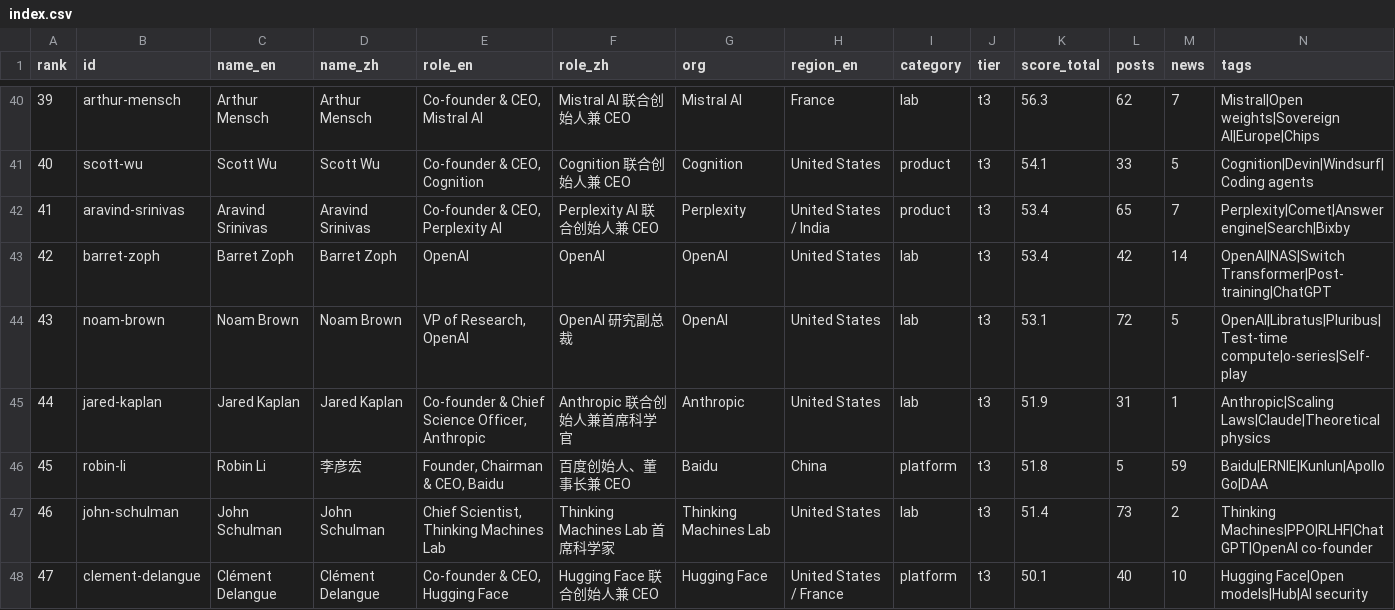
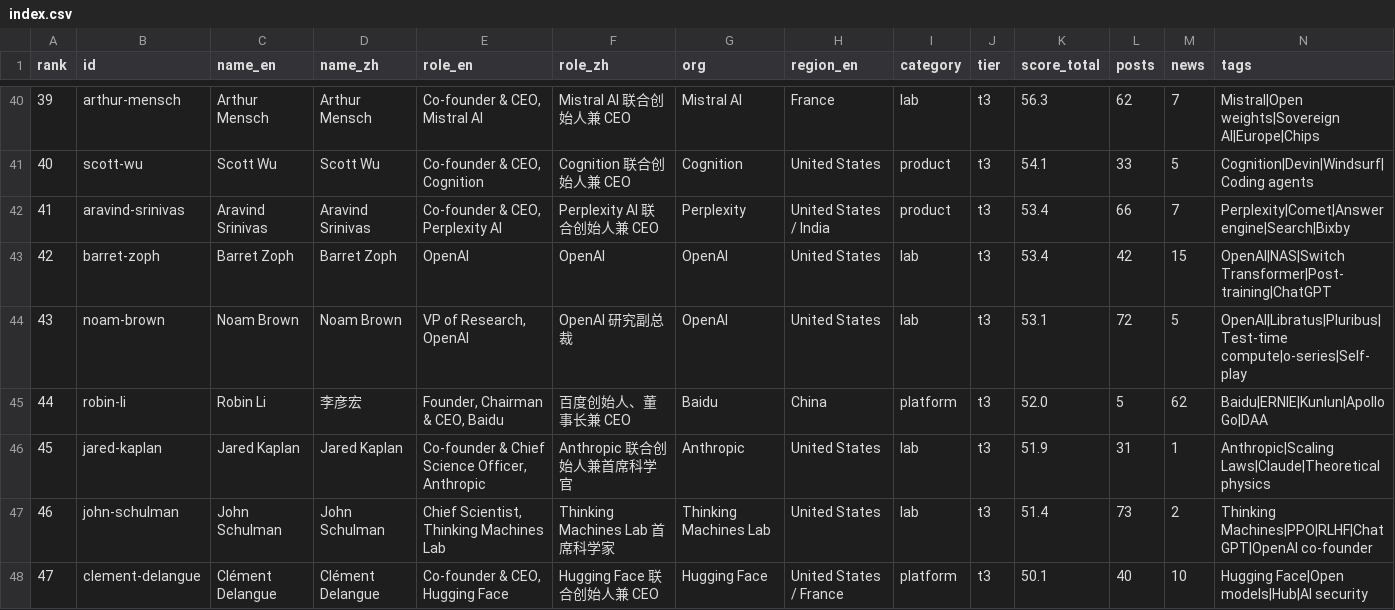
Before and after one commit to Hanc1999/top100-ai-leaders-hub, a CSV file: data/index.csv, drawn as a sheet; only a part is shown, gaps mark what is left out; the diff covers the shown part only.

```diff
--- a/data/index.csv
+++ b/data/index.csv
@@ -41,7 +41,7 @@ rank,id,name_en,name_zh,role_en,role_zh,org,region_en,category,tier,score_total,
 40,scott-wu,Scott Wu,Scott Wu,"Co-founder & CEO, Cognition",Cognition 联合创始人兼 CEO,Cognition,United States,product,t3,54.1,33,5,Cognition|Devin|Windsurf|Coding agents
-41,aravind-srinivas,Aravind Srinivas,Aravind Srinivas,"Co-founder & CEO, Perplexity AI",Perplexity AI 联合创始人兼 CEO,Perplexity,United States / India,product,t3,53.4,65,7,Perplexity|Comet|Answer engine|Search|Bixby
-42,barret-zoph,Barret Zoph,Barret Zoph,OpenAI,OpenAI,OpenAI,United States,lab,t3,53.4,42,14,OpenAI|NAS|Switch Transformer|Post-training|ChatGPT
+41,aravind-srinivas,Aravind Srinivas,Aravind Srinivas,"Co-founder & CEO, Perplexity AI",Perplexity AI 联合创始人兼 CEO,Perplexity,United States / India,product,t3,53.4,66,7,Perplexity|Comet|Answer engine|Search|Bixby
+42,barret-zoph,Barret Zoph,Barret Zoph,OpenAI,OpenAI,OpenAI,United States,lab,t3,53.4,42,15,OpenAI|NAS|Switch Transformer|Post-training|ChatGPT
 43,noam-brown,Noam Brown,Noam Brown,"VP of Research, OpenAI",OpenAI 研究副总裁,OpenAI,United States,lab,t3,53.1,72,5,OpenAI|Libratus|Pluribus|Test-time compute|o-series|Self-play
-44,jared-kaplan,Jared Kaplan,Jared Kaplan,"Co-founder & Chief Science Officer, Anthropic",Anthropic 联合创始人兼首席科学官,Anthropic,United States,lab,t3,51.9,31,1,Anthropic|Scaling Laws|Claude|Theoretical physics
-45,robin-li,Robin Li,李彦宏,"Founder, Chairman & CEO, Baidu",百度创始人、董事长兼 CEO,Baidu,China,platform,t3,51.8,5,59,Baidu|ERNIE|Kunlun|Apollo Go|DAA
+44,robin-li,Robin Li,李彦宏,"Founder, Chairman & CEO, Baidu",百度创始人、董事长兼 CEO,Baidu,China,platform,t3,52.0,5,62,Baidu|ERNIE|Kunlun|Apollo Go|DAA
+45,jared-kaplan,Jared Kaplan,Jared Kaplan,"Co-founder & Chief Science Officer, Anthropic",Anthropic 联合创始人兼首席科学官,Anthropic,United States,lab,t3,51.9,31,1,Anthropic|Scaling Laws|Claude|Theoretical physics
 46,john-schulman,John Schulman,John Schulman,"Chief Scientist, Thinking Machines Lab",Thinking Machines Lab 首席科学家,Thinking Machines Lab,United States,lab,t3,51.4,73,2,Thinking Machines|PPO|RLHF|ChatGPT|OpenAI co-founder
```
Also changed, not shown: 3 added rows, 3 removed rows and 73 edited cells elsewhere in this file, 51 other files.
